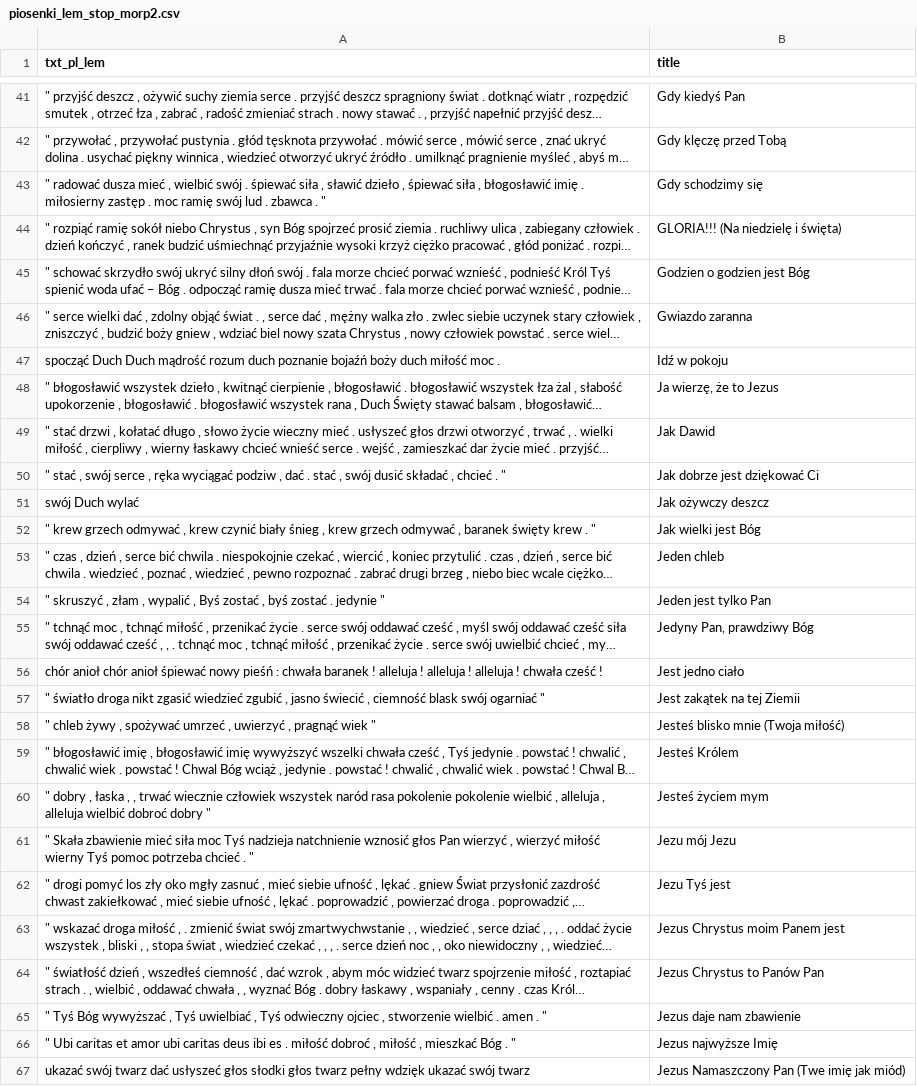
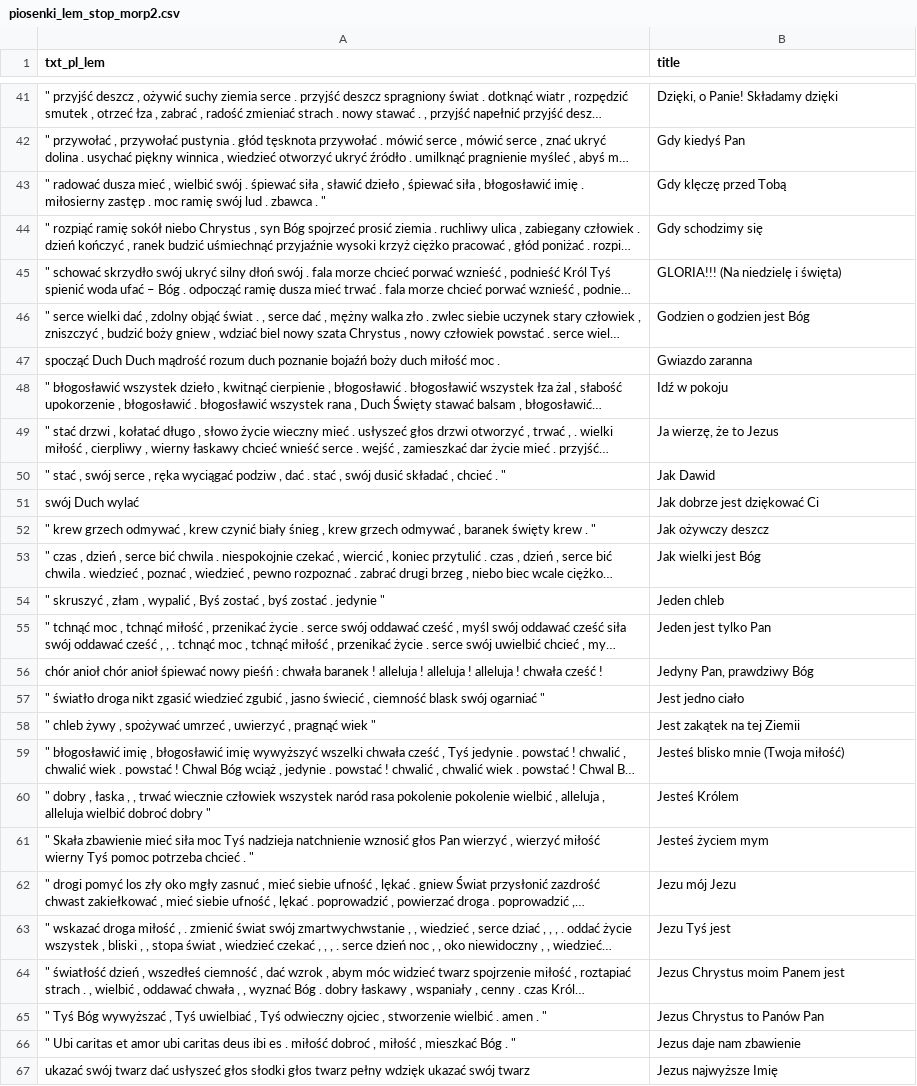
Before and after one commit to lodziajelembasy/MasterThesis, a CSV file: CSV/piosenki_lem_stop_morp2.csv, drawn as a sheet; only a part is shown, gaps mark what is left out; long unchanged cells end in …; the diff covers the shown part only; the diff names each change by its address in the sheet, - before the commit and + after, or states it on an @@ line.

```diff
--- a/CSV/piosenki_lem_stop_morp2.csv
+++ b/CSV/piosenki_lem_stop_morp2.csv
-B41 (title): Gdy kiedyś Pan
+B41 (title): Dzięki, o Panie! Składamy dzięki
-B42 (title): Gdy klęczę przed Tobą
+B42 (title): Gdy kiedyś Pan
-B43 (title): Gdy schodzimy się
+B43 (title): Gdy klęczę przed Tobą
-B44 (title): GLORIA!!! (Na niedzielę i święta)
+B44 (title): Gdy schodzimy się
-B45 (title): Godzien o godzien jest Bóg
+B45 (title): GLORIA!!! (Na niedzielę i święta)
-B46 (title): Gwiazdo zaranna
+B46 (title): Godzien o godzien jest Bóg
-B47 (title): Idź w pokoju
+B47 (title): Gwiazdo zaranna
-B48 (title): Ja wierzę, że to Jezus
+B48 (title): Idź w pokoju
-B49 (title): Jak Dawid
+B49 (title): Ja wierzę, że to Jezus
-B50 (title): Jak dobrze jest dziękować Ci
+B50 (title): Jak Dawid
-B51 (title): Jak ożywczy deszcz
+B51 (title): Jak dobrze jest dziękować Ci
-B52 (title): Jak wielki jest Bóg
+B52 (title): Jak ożywczy deszcz
-B53 (title): Jeden chleb
+B53 (title): Jak wielki jest Bóg
-B54 (title): Jeden jest tylko Pan
+B54 (title): Jeden chleb
-B55 (title): Jedyny Pan, prawdziwy Bóg
+B55 (title): Jeden jest tylko Pan
-B56 (title): Jest jedno ciało
+B56 (title): Jedyny Pan, prawdziwy Bóg
-B57 (title): Jest zakątek na tej Ziemii
+B57 (title): Jest jedno ciało
-B58 (title): Jesteś blisko mnie (Twoja miłość)
+B58 (title): Jest zakątek na tej Ziemii
-B59 (title): Jesteś Królem
+B59 (title): Jesteś blisko mnie (Twoja miłość)
-B60 (title): Jesteś życiem mym
+B60 (title): Jesteś Królem
-B61 (title): Jezu mój Jezu
+B61 (title): Jesteś życiem mym
-B62 (title): Jezu Tyś jest
+B62 (title): Jezu mój Jezu
-B63 (title): Jezus Chrystus moim Panem jest
+B63 (title): Jezu Tyś jest
-B64 (title): Jezus Chrystus to Panów Pan
+B64 (title): Jezus Chrystus moim Panem jest
-B65 (title): Jezus daje nam zbawienie
+B65 (title): Jezus Chrystus to Panów Pan
-B66 (title): Jezus najwyższe Imię
+B66 (title): Jezus daje nam zbawienie
-B67 (title): Jezus Namaszczony Pan (Twe imię jak miód)
+B67 (title): Jezus najwyższe Imię
```
Also changed, not shown: 147 edited cells elsewhere in this file, CSV/czytania.csv, 29 other files.
